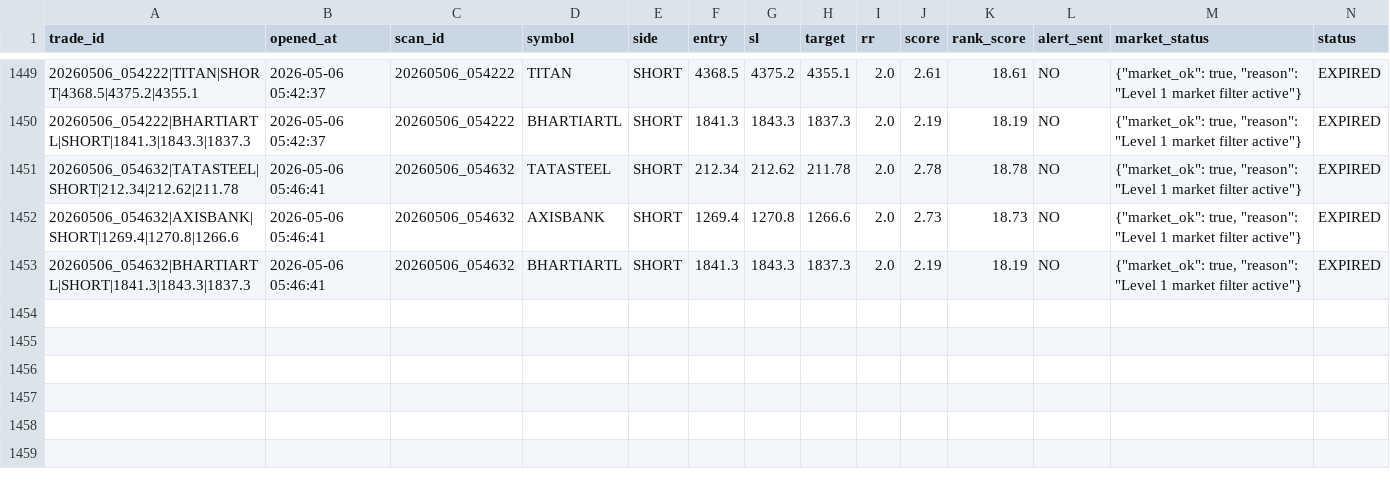
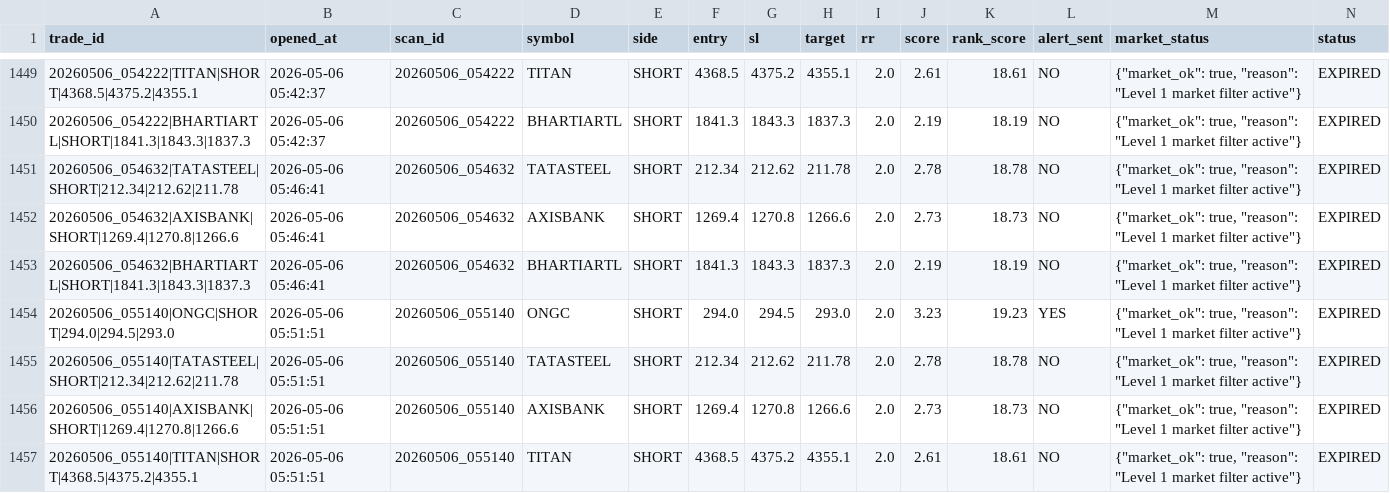
Before and after one commit to arikrixh-real/titan-bot, a CSV file: data/journals/active_trades.csv, drawn as a sheet; only a part is shown, gaps mark what is left out; rows hold the shown columns only; the diff covers the shown part only; the diff names each change by its address in the sheet, - before the commit and + after, or states it on an @@ line.

Commit message:
update titan memory

```diff
--- a/data/journals/active_trades.csv
+++ b/data/journals/active_trades.csv
+row 1454: 20260506_055140|ONGC|SHORT|294.0|294.5|293.0 | 2026-05-06 05:51:51 | 20260506_055140 | ONGC | SHORT | 294.0 | 294.5 | 293.0 | 2.0 | 3.23 | 19.23 | YES | {"market_ok": true, "reason": "Level 1 market filter active"} | EXPIRED
+row 1455: 20260506_055140|TATASTEEL|SHORT|212.34|212.62|211.78 | 2026-05-06 05:51:51 | 20260506_055140 | TATASTEEL | SHORT | 212.34 | 212.62 | 211.78 | 2.0 | 2.78 | 18.78 | NO | {"market_ok": true, "reason": "Level 1 market filter active"} | EXPIRED
+row 1456: 20260506_055140|AXISBANK|SHORT|1269.4|1270.8|1266.6 | 2026-05-06 05:51:51 | 20260506_055140 | AXISBANK | SHORT | 1269.4 | 1270.8 | 1266.6 | 2.0 | 2.73 | 18.73 | NO | {"market_ok": true, "reason": "Level 1 market filter active"} | EXPIRED
+row 1457: 20260506_055140|TITAN|SHORT|4368.5|4375.2|4355.1 | 2026-05-06 05:51:51 | 20260506_055140 | TITAN | SHORT | 4368.5 | 4375.2 | 4355.1 | 2.0 | 2.61 | 18.61 | NO | {"market_ok": true, "reason": "Level 1 market filter active"} | EXPIRED
```
Also changed, not shown: 25 edited cells elsewhere in this file, data/journals/open_trades.csv, data/journals/trade_outcomes.csv, 7 other files.
